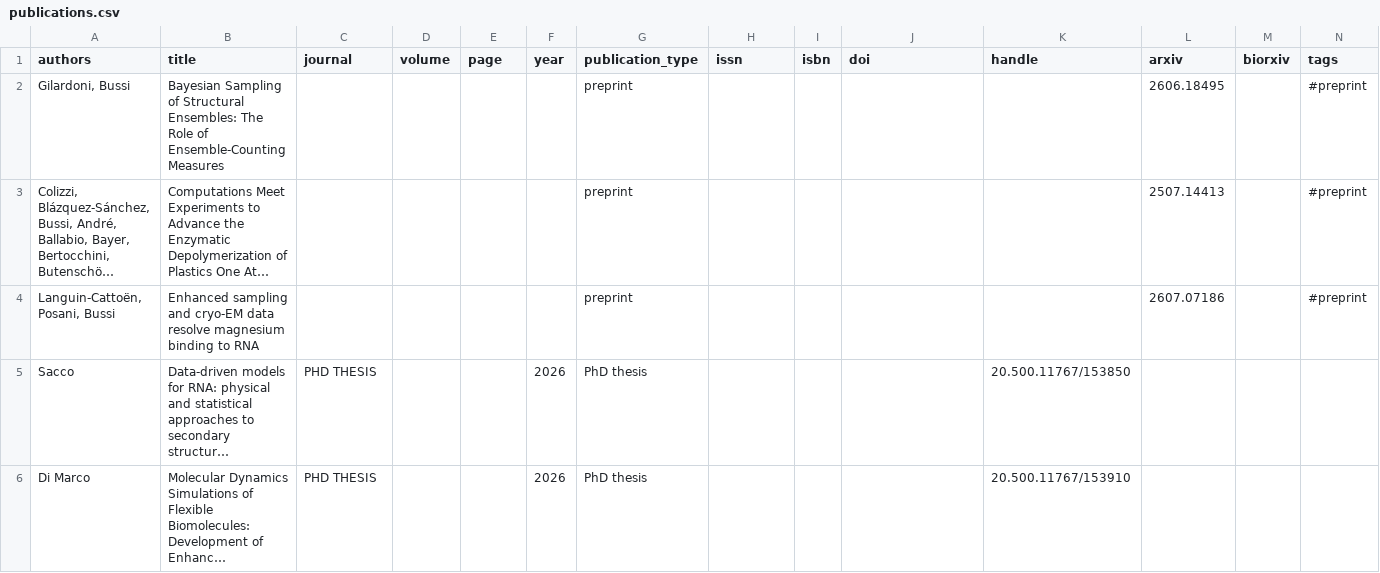
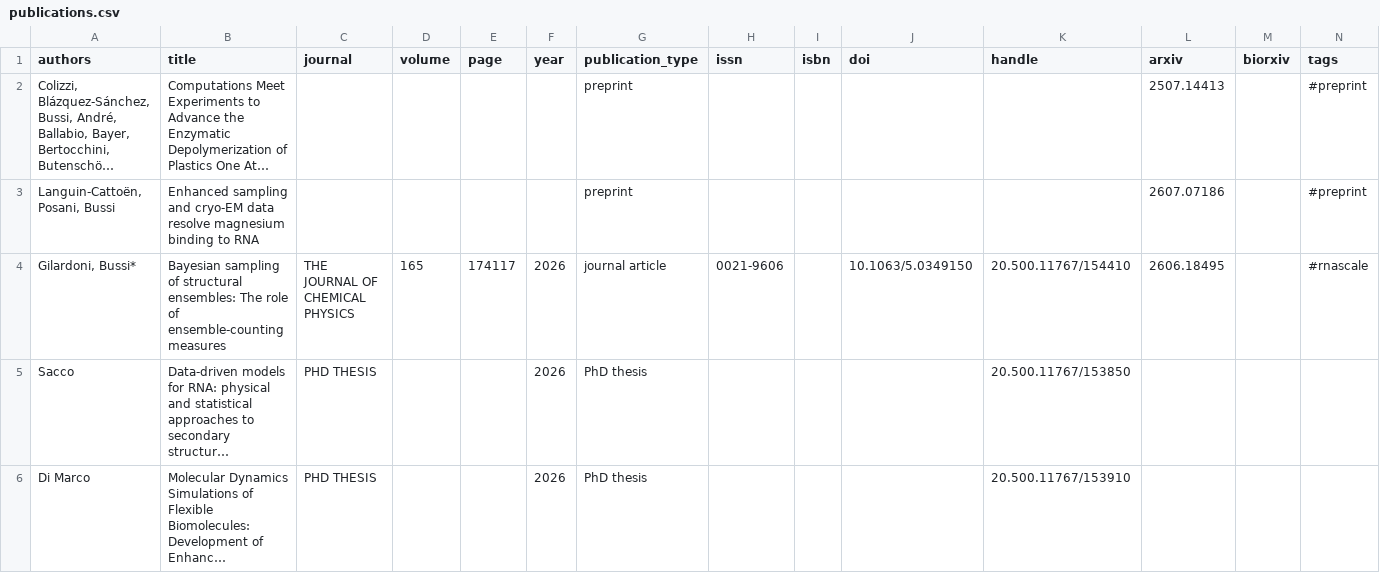
Before and after one commit to bussilab/bussilab.github.io, a CSV file: publications.csv, drawn as a sheet; only a part is shown; long unchanged cells end in …; removed rows and columns are numbered as before the commit, all else as after; the diff names each change by its address in the sheet, - before the commit and + after, or states it on an @@ line.

```diff
--- a/publications.csv
+++ b/publications.csv
-row 2: Gilardoni, Bussi | Bayesian Sampling of Structural Ensembles: The Role of Ensemble-Counting Measures |  |  |  |  | preprint |  |  |  |  | 2606.18495 |  | #preprint
+row 4: Gilardoni, Bussi* | Bayesian sampling of structural ensembles: The role of ensemble-counting measures | THE JOURNAL OF CHEMICAL PHYSICS | 165 | 174117 | 2026 | journal article | 0021-9606 |  | 10.1063/5.0349150 | 20.500.11767/154410 | 2606.18495 |  | #rnascale
```
Also changed, not shown: 1 other file.
